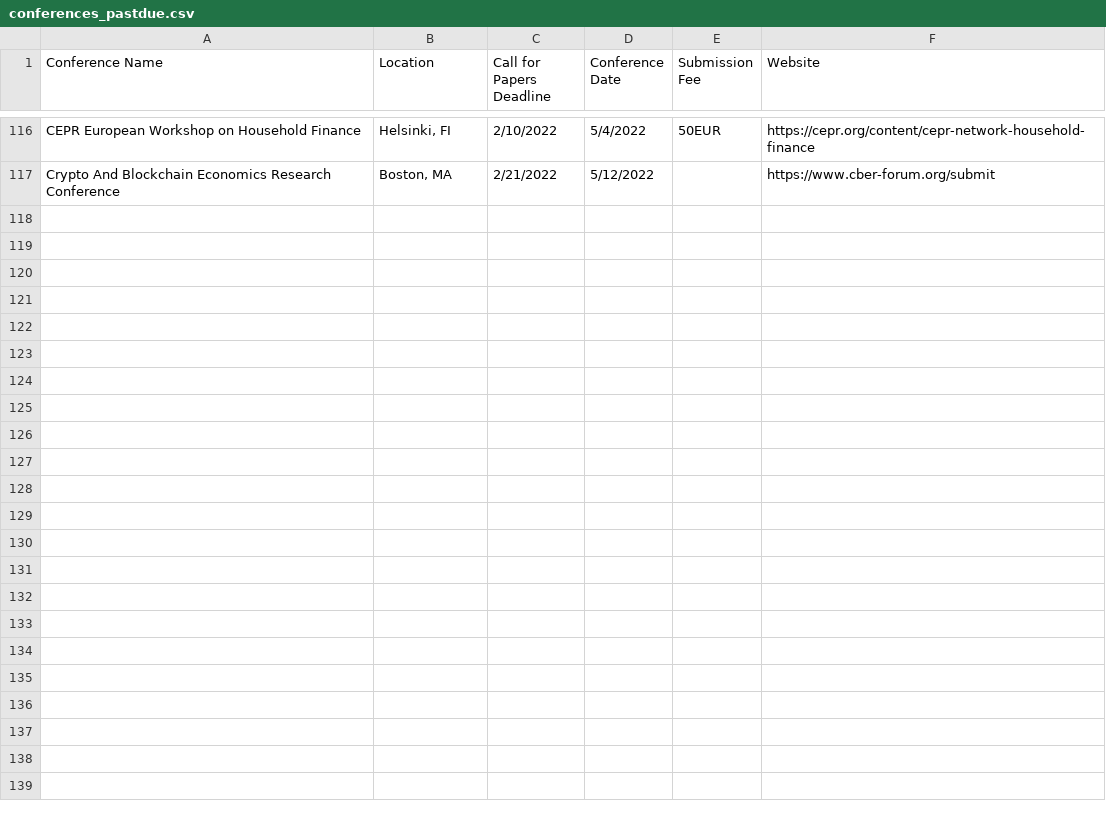
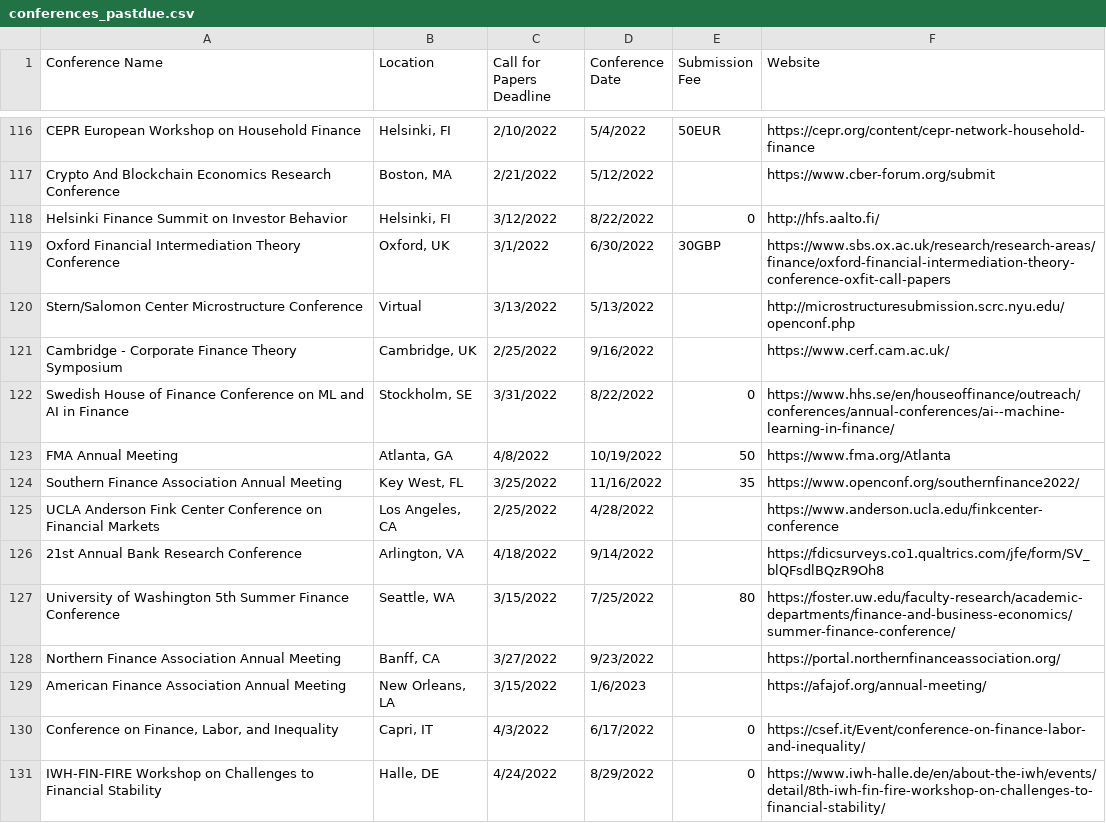
Before and after one commit to tbeason/financeconferences, a CSV file: data/conferences_pastdue.csv, drawn as a sheet; only a part is shown, gaps mark what is left out.

```diff
--- a/data/conferences_pastdue.csv
+++ b/data/conferences_pastdue.csv
@@ -117 +117,15 @@ CEPR European Workshop on Household Finance,"Helsinki, FI",2/10/2022,5/4/2022,50
 Crypto And Blockchain Economics Research Conference,"Boston, MA",2/21/2022,5/12/2022,,https://www.cber-forum.org/submit
+Helsinki Finance Summit on Investor Behavior,"Helsinki, FI",3/12/2022,8/22/2022,0,http://hfs.aalto.fi/
+Oxford Financial Intermediation Theory Conference,"Oxford, UK",3/1/2022,6/30/2022,30GBP,https://www.sbs.ox.ac.uk/research/research-areas/finance/oxford-financial-intermediation-theory-conference-oxfit-call-papers
+Stern/Salomon Center Microstructure Conference,"Virtual",3/13/2022,5/13/2022,,http://microstructuresubmission.scrc.nyu.edu/openconf.php
+Cambridge - Corporate Finance Theory Symposium,"Cambridge, UK",2/25/2022,9/16/2022,,https://www.cerf.cam.ac.uk/
+Swedish House of Finance Conference on ML and AI in Finance,"Stockholm, SE",3/31/2022,8/22/2022,0,https://www.hhs.se/en/houseoffinance/outreach/conferences/annual-conferences/ai--machine-learning-in-finance/
+FMA Annual Meeting,"Atlanta, GA",4/8/2022,10/19/2022,50,https://www.fma.org/Atlanta
+Southern Finance Association Annual Meeting,"Key West, FL",3/25/2022,11/16/2022,35,https://www.openconf.org/southernfinance2022/
+UCLA Anderson Fink Center Conference on Financial Markets,"Los Angeles, CA",2/25/2022,4/28/2022,,https://www.anderson.ucla.edu/finkcenter-conference
+21st Annual Bank Research Conference,"Arlington, VA",4/18/2022,9/14/2022,,https://fdicsurveys.co1.qualtrics.com/jfe/form/SV_blQFsdlBQzR9Oh8
+University of Washington 5th Summer Finance Conference,"Seattle, WA",3/15/2022,7/25/2022,80,https://foster.uw.edu/faculty-research/academic-departments/finance-and-business-economics/summer-finance-conference/
+Northern Finance Association Annual Meeting,"Banff, CA",3/27/2022,9/23/2022,,https://portal.northernfinanceassociation.org/
+American Finance Association Annual Meeting,"New Orleans, LA",3/15/2022,1/6/2023,,https://afajof.org/annual-meeting/
+"Conference on Finance, Labor, and Inequality","Capri, IT",4/3/2022,6/17/2022,0,https://csef.it/Event/conference-on-finance-labor-and-inequality/
+IWH-FIN-FIRE Workshop on Challenges to Financial Stability,"Halle, DE",4/24/2022,8/29/2022,0,https://www.iwh-halle.de/en/about-the-iwh/events/detail/8th-iwh-fin-fire-workshop-on-challenges-to-financial-stability/
```
Also changed, not shown: data/financeconfdeadlines.csv.
